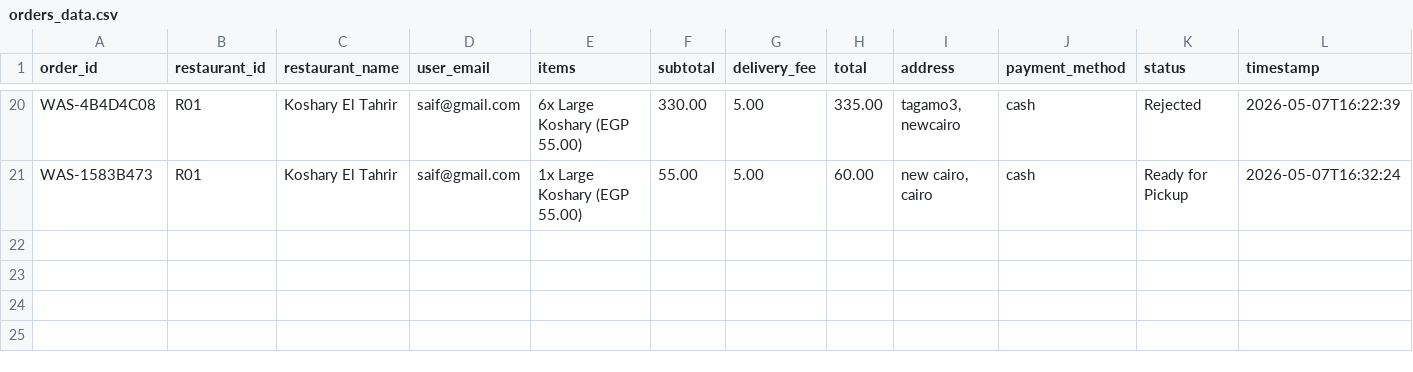
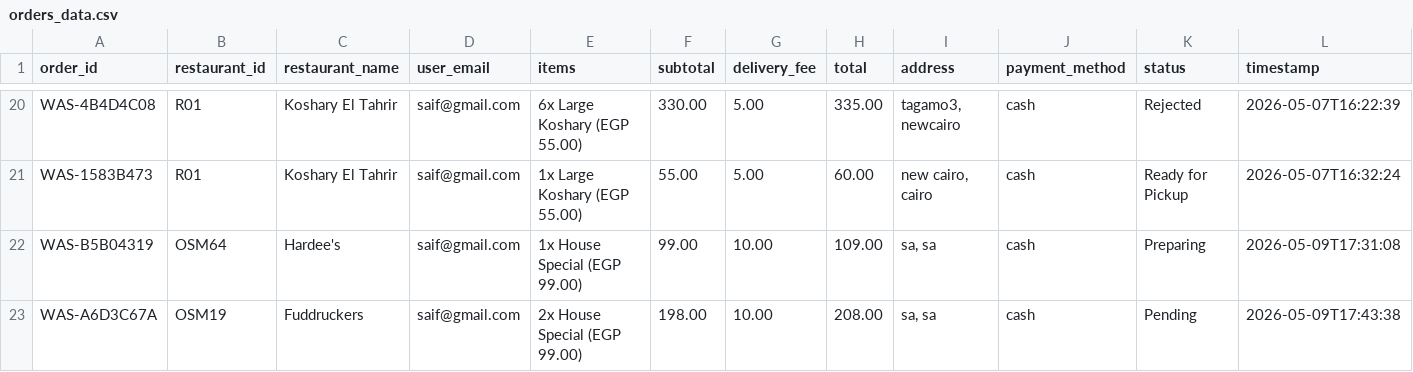
Before and after one commit to saifsabry21/Wasaly, a CSV file: orders_data.csv, drawn as a sheet; only a part is shown, gaps mark what is left out; rows hold the shown columns only; the diff names each change by its address in the sheet, - before the commit and + after, or states it on an @@ line.

```diff
--- a/orders_data.csv
+++ b/orders_data.csv
+row 22: WAS-B5B04319 | OSM64 | Hardee's | saif@gmail.com | 1x House Special (EGP 99.00) | 99.00 | 10.00 | 109.00 | sa, sa | cash | Preparing | 2026-05-09T17:31:08
+row 23: WAS-A6D3C67A | OSM19 | Fuddruckers | saif@gmail.com | 2x House Special (EGP 99.00) | 198.00 | 10.00 | 208.00 | sa, sa | cash | Pending | 2026-05-09T17:43:38
```
Also changed, not shown: complaints_data.csv, 1 other file.
